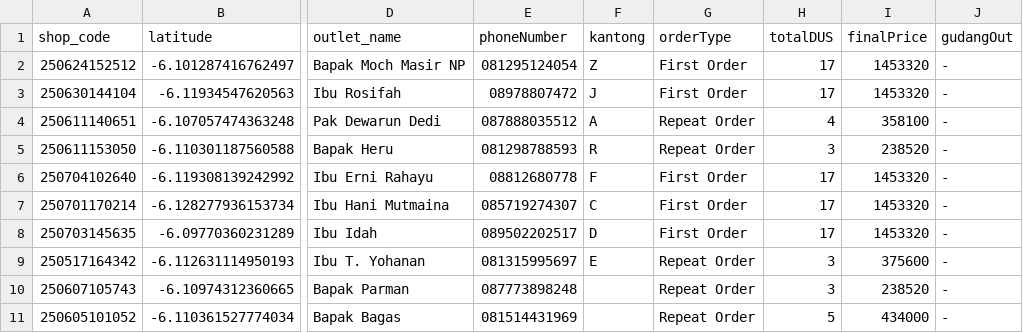
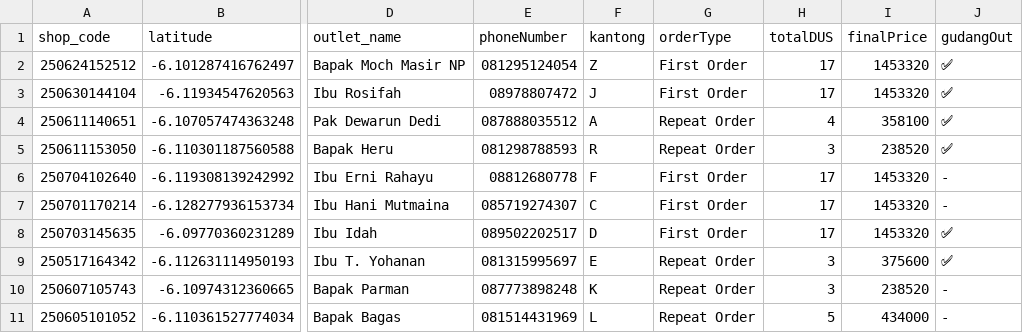
Before and after one commit to AlimanIrawan/indonesia-delivery-map-system, a CSV file: public/markers.csv, drawn as a sheet; only a part is shown, gaps mark what is left out; the diff names each change by its address in the sheet, - before the commit and + after, or states it on an @@ line.

Commit message:
🚚 更新送货数据 - 2025/07/10

```diff
--- a/public/markers.csv
+++ b/public/markers.csv
-J2:J5 (gudangOut): -
+J2:J5 (gudangOut): ✅
-J8:J9 (gudangOut): -
+J8:J9 (gudangOut): ✅
-F10 (kantong): (empty)
+F10 (kantong): K
-F11 (kantong): (empty)
+F11 (kantong): L
```
